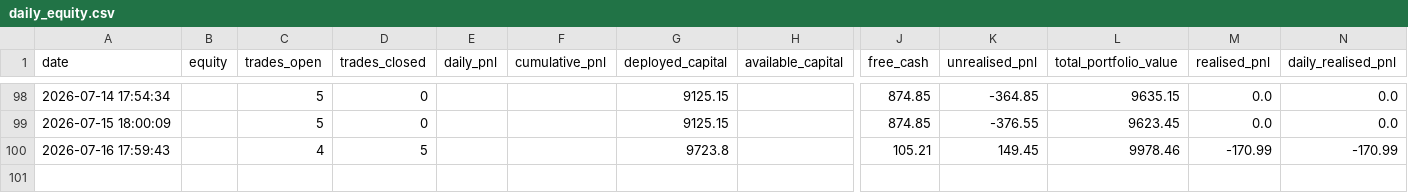
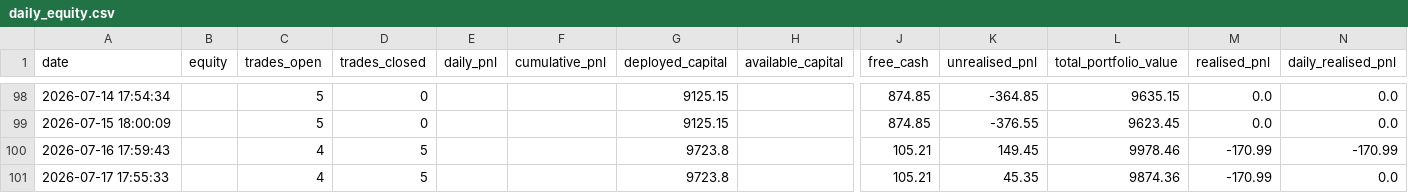
Before and after one commit to tanmaykaper/Paper-Trading-Bot, a CSV file: daily_equity.csv, drawn as a sheet; only a part is shown, gaps mark what is left out; rows hold the shown columns only; the diff names each change by its address in the sheet, - before the commit and + after, or states it on an @@ line.

```diff
--- a/daily_equity.csv
+++ b/daily_equity.csv
+row 101: 2026-07-17 17:55:33 |  | 4 | 5 |  |  | 9723.8 |  | 105.21 | 45.35 | 9874.36 | -170.99 | 0.0
```
